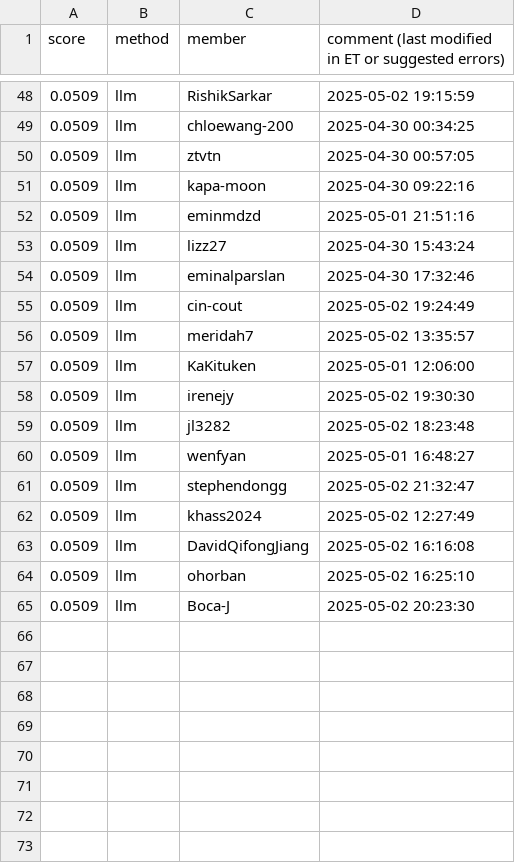
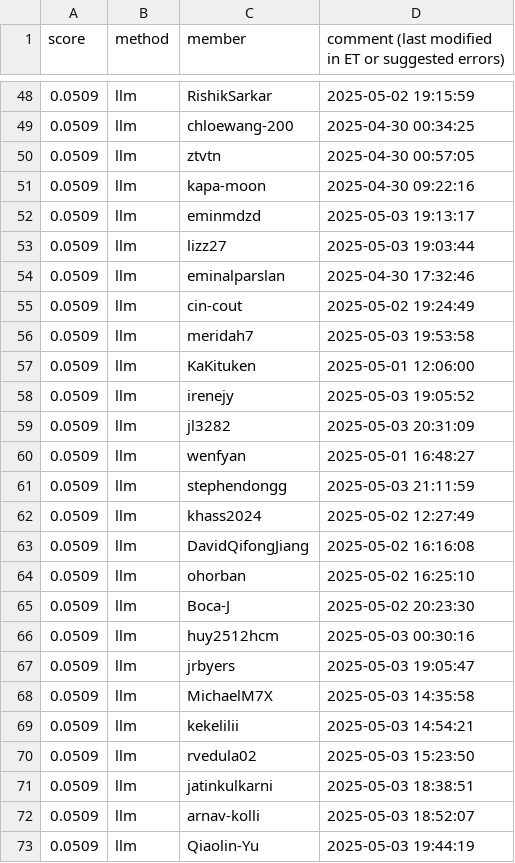
Before and after one commit to cornell-cs5740-sp25/leaderboards, a CSV file: a5/llm.csv, drawn as a sheet; only a part is shown, gaps mark what is left out; the diff covers the shown part only.

Commit message:
Leaderboard Update

```diff
--- a/a5/llm.csv
+++ b/a5/llm.csv
@@ -51,12 +51,12 @@ score,method,member,comment (last modified in ET or suggested errors)
 0.0509,llm,kapa-moon,2025-04-30 09:22:16
-0.0509,llm,eminmdzd,2025-05-01 21:51:16
-0.0509,llm,lizz27,2025-04-30 15:43:24
+0.0509,llm,eminmdzd,2025-05-03 19:13:17
+0.0509,llm,lizz27,2025-05-03 19:03:44
 0.0509,llm,eminalparslan,2025-04-30 17:32:46
 0.0509,llm,cin-cout,2025-05-02 19:24:49
-0.0509,llm,meridah7,2025-05-02 13:35:57
+0.0509,llm,meridah7,2025-05-03 19:53:58
 0.0509,llm,KaKituken,2025-05-01 12:06:00
-0.0509,llm,irenejy,2025-05-02 19:30:30
-0.0509,llm,jl3282,2025-05-02 18:23:48
+0.0509,llm,irenejy,2025-05-03 19:05:52
+0.0509,llm,jl3282,2025-05-03 20:31:09
 0.0509,llm,wenfyan,2025-05-01 16:48:27
-0.0509,llm,stephendongg,2025-05-02 21:32:47
+0.0509,llm,stephendongg,2025-05-03 21:11:59
 0.0509,llm,khass2024,2025-05-02 12:27:49
@@ -65 +65,9 @@ score,method,member,comment (last modified in ET or suggested errors)
 0.0509,llm,Boca-J,2025-05-02 20:23:30
+0.0509,llm,huy2512hcm,2025-05-03 00:30:16
+0.0509,llm,jrbyers,2025-05-03 19:05:47
+0.0509,llm,MichaelM7X,2025-05-03 14:35:58
+0.0509,llm,kekelilii,2025-05-03 14:54:21
+0.0509,llm,rvedula02,2025-05-03 15:23:50
+0.0509,llm,jatinkulkarni,2025-05-03 18:38:51
+0.0509,llm,arnav-kolli,2025-05-03 18:52:07
+0.0509,llm,Qiaolin-Yu,2025-05-03 19:44:19
```
Also changed, not shown: 2 added rows, 2 removed rows, 5 moved rows and 9 edited cells elsewhere in this file.
